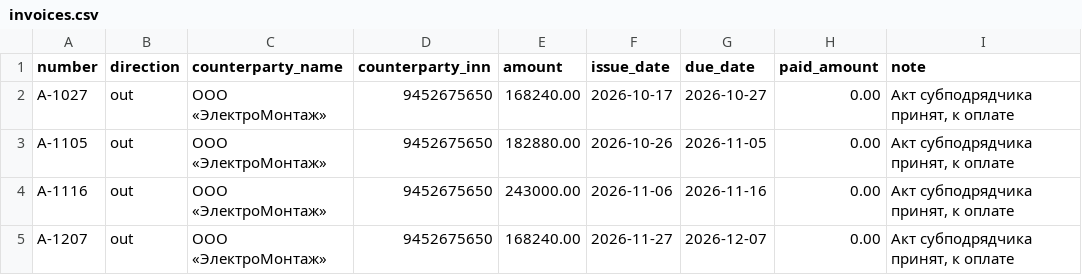
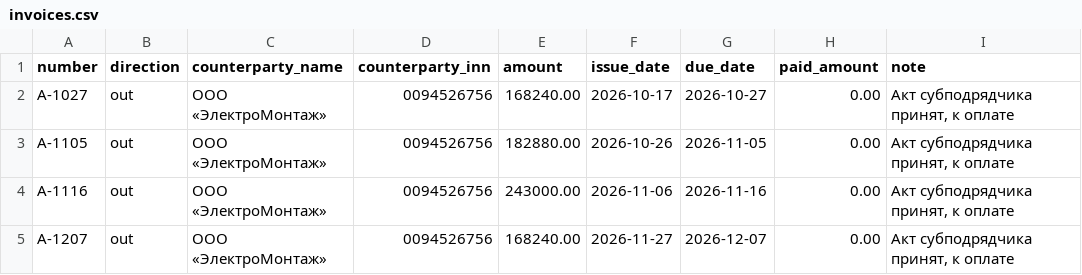
Before and after one commit to VaDex-web/cashflow, a CSV file: data/synthetic/integrations/S03/invoices.csv, drawn as a sheet.

```diff
--- a/data/synthetic/integrations/S03/invoices.csv
+++ b/data/synthetic/integrations/S03/invoices.csv
@@ -1,5 +1,5 @@
 number;direction;counterparty_name;counterparty_inn;amount;issue_date;due_date;paid_amount;note
-А-1027;out;ООО «ЭлектроМонтаж»;9452675650;168240.00;2026-10-17;2026-10-27;0.00;Акт субподрядчика принят, к оплате
-А-1105;out;ООО «ЭлектроМонтаж»;9452675650;182880.00;2026-10-26;2026-11-05;0.00;Акт субподрядчика принят, к оплате
-А-1116;out;ООО «ЭлектроМонтаж»;9452675650;243000.00;2026-11-06;2026-11-16;0.00;Акт субподрядчика принят, к оплате
-А-1207;out;ООО «ЭлектроМонтаж»;9452675650;168240.00;2026-11-27;2026-12-07;0.00;Акт субподрядчика принят, к оплате
+А-1027;out;ООО «ЭлектроМонтаж»;0094526756;168240.00;2026-10-17;2026-10-27;0.00;Акт субподрядчика принят, к оплате
+А-1105;out;ООО «ЭлектроМонтаж»;0094526756;182880.00;2026-10-26;2026-11-05;0.00;Акт субподрядчика принят, к оплате
+А-1116;out;ООО «ЭлектроМонтаж»;0094526756;243000.00;2026-11-06;2026-11-16;0.00;Акт субподрядчика принят, к оплате
+А-1207;out;ООО «ЭлектроМонтаж»;0094526756;168240.00;2026-11-27;2026-12-07;0.00;Акт субподрядчика принят, к оплате
```
Also changed, not shown: data/synthetic/companies.csv, data/synthetic/future/S02.csv, 28 other files.
